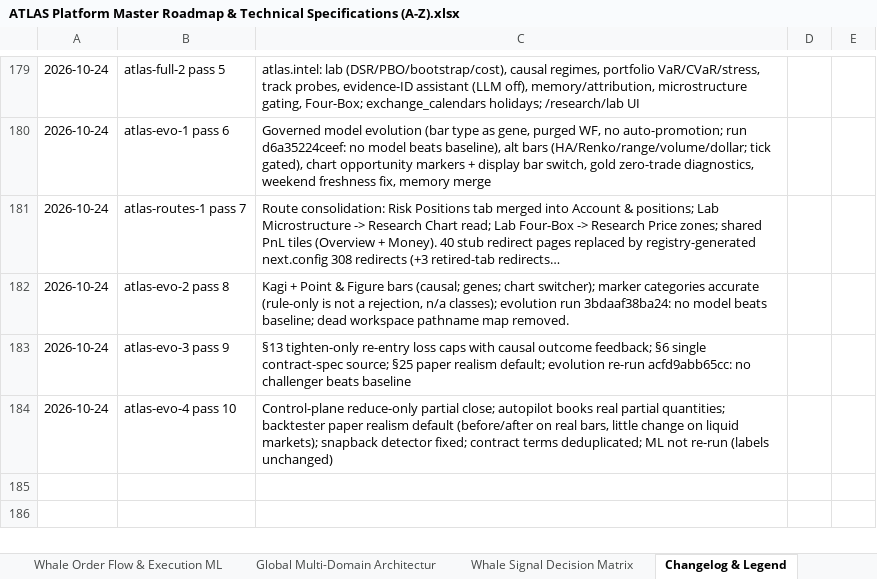
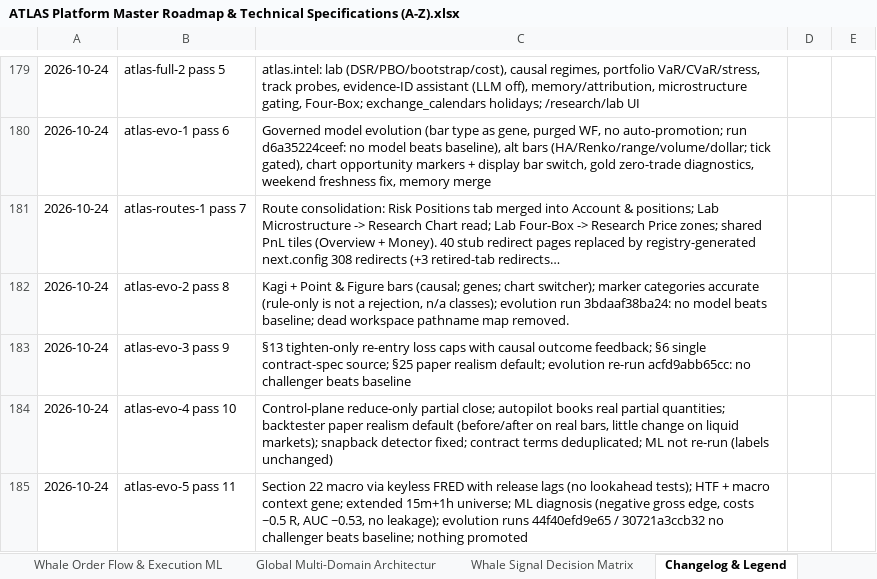
Before and after one commit to MISHHF93/ATLAS, an Excel workbook: ATLAS Platform Master Roadmap & Technical Specifications (A-Z).xlsx, sheet Changelog & Legend, drawn as a sheet; only a part is shown, gaps mark what is left out; long unchanged cells end in …; values as stored, in another font and other column widths than the file's, no borders; the diff names each change by its address in the sheet, - before the commit and + after, or states it on an @@ line.

Commit message:
evo5: section 22 macro (keyless FRED, release-lagged, observations layer), HTF/macro context gene, extended universe, ML diagnosis; runs 44f40efd9e65/30721a3ccb32 no challenger beats baseline

```diff
--- a/ATLAS Platform Master Roadmap & Technical Specifications (A-Z).xlsx (sheet Changelog & Legend)
+++ b/ATLAS Platform Master Roadmap & Technical Specifications (A-Z).xlsx (sheet Changelog & Legend)
+row 185: 2026-10-24 | atlas-evo-5 pass 11 | Section 22 macro via keyless FRED with release lags (no lookahead tests); HTF + macro context gene; extended 15m+1h universe; ML diagnosis (negative gross edge, costs ~0.5 R, AUC ~0.53, no leakage); evolution runs 44f40efd9e65 / 30721a3ccb32 no challenger beats baseline; nothing promoted
```
Also changed, not shown: sheet Platform Roadmap (A-Z), 12 other files.
